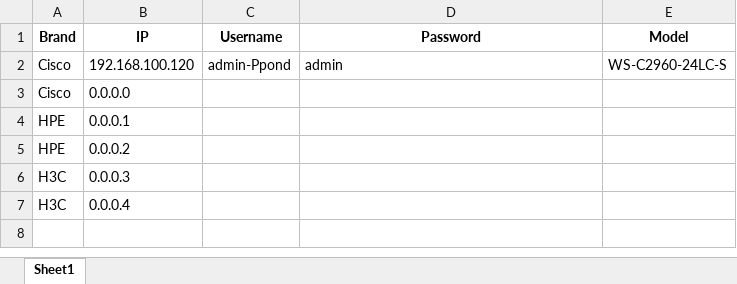
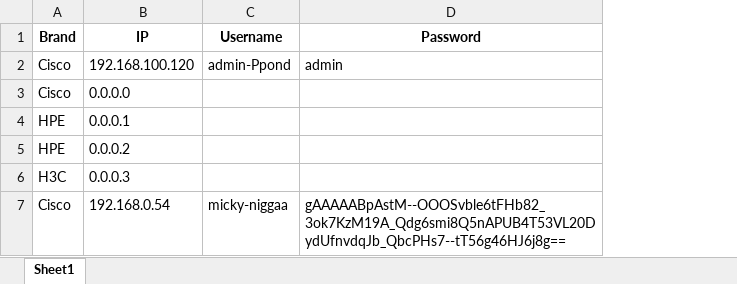
Before and after one commit to Gnuriass/Project_Internship, an Excel workbook: dataset.xlsx, sheet Sheet1, drawn as a sheet; values as stored, in another font and other column widths than the file's, no borders; removed rows and columns are numbered as before the commit, all else as after; the diff names each change by its address in the sheet, - before the commit and + after, or states it on an @@ line.

```diff
--- a/dataset.xlsx (sheet Sheet1)
+++ b/dataset.xlsx (sheet Sheet1)
-column E (Model), row 2: WS-C2960-24LC-S
-row 7: H3C | 0.0.0.4
+row 7: Cisco | 192.168.0.54 | micky-niggaa | gAAAAABpAstM--OOOSvble6tFHb82_3ok7KzM19A_Qdg6smi8Q5nAPUB4T53VL20DydUfnvdqJb_QbcPHs7--tT56g46HJ6j8g==
```
Also changed, not shown: 2 other files.
